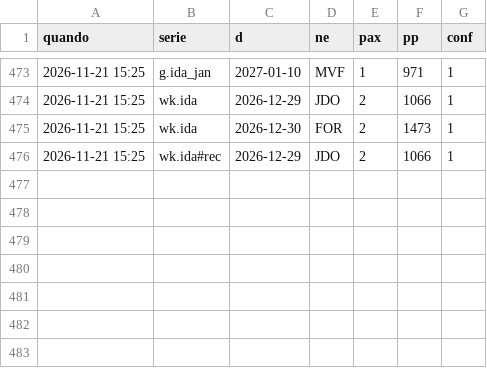
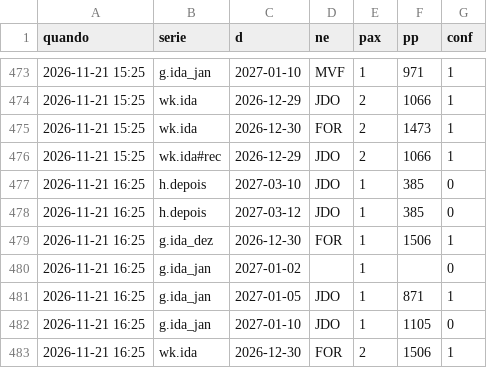
Before and after one commit to hugovfa2017/passagens-monitor, a CSV file: precos.csv, drawn as a sheet; only a part is shown, gaps mark what is left out.

```diff
--- a/precos.csv
+++ b/precos.csv
@@ -476 +476,8 @@ quando,serie,d,ne,pax,pp,conf
 2026-11-21 15:25,wk.ida#rec,2026-12-29,JDO,2,1066,1
+2026-11-21 16:25,h.depois,2027-03-10,JDO,1,385,0
+2026-11-21 16:25,h.depois,2027-03-12,JDO,1,385,0
+2026-11-21 16:25,g.ida_dez,2026-12-30,FOR,1,1506,1
+2026-11-21 16:25,g.ida_jan,2027-01-02,,1,,0
+2026-11-21 16:25,g.ida_jan,2027-01-05,JDO,1,871,1
+2026-11-21 16:25,g.ida_jan,2027-01-10,JDO,1,1105,0
+2026-11-21 16:25,wk.ida,2026-12-30,FOR,2,1506,1
```
Also changed, not shown: 5 other files.
